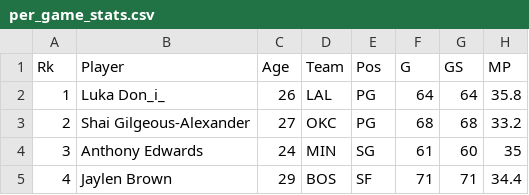
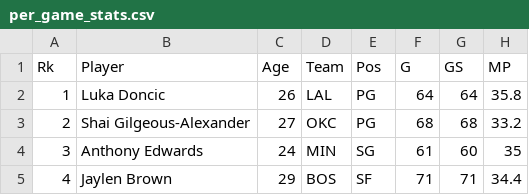
Before and after one commit to aidancaragan/nba-bang-the-buck, a CSV file: per_game_stats.csv, drawn as a sheet; only a part is shown; the diff names each change by its address in the sheet, - before the commit and + after, or states it on an @@ line.

Commit message:
Update per_game_stats.csv

```diff
--- a/per_game_stats.csv
+++ b/per_game_stats.csv
-B2 (Player): Luka Don_i_
+B2 (Player): Luka Doncic
```
